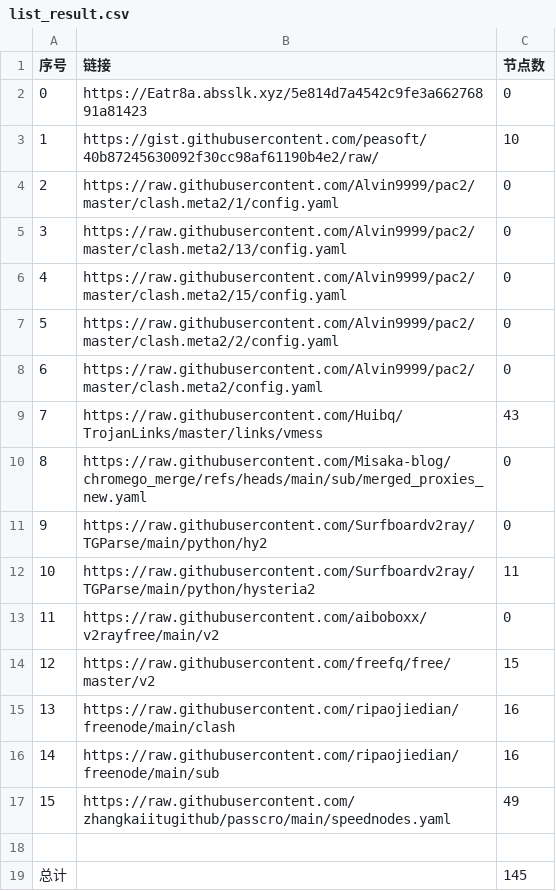
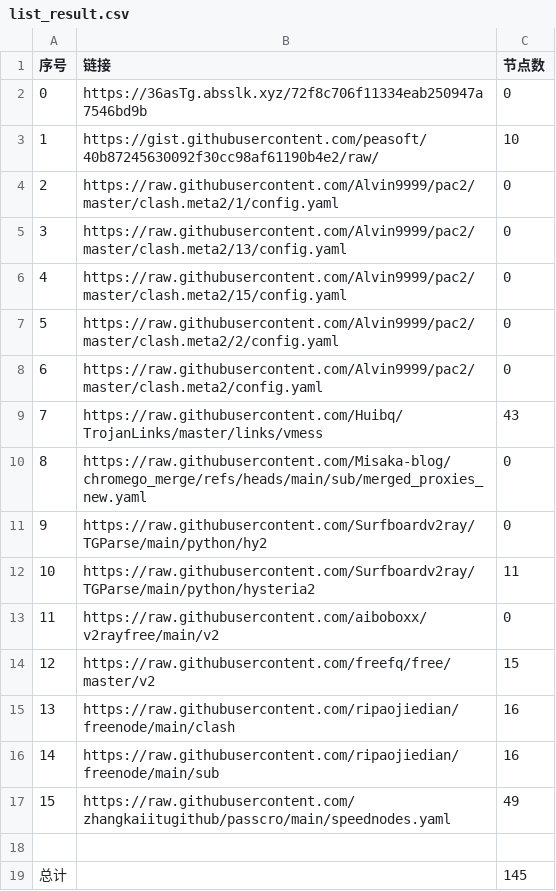
Before and after one commit to liuhtt/liunomorewalls, a CSV file: list_result.csv, drawn as a sheet.

```diff
--- a/list_result.csv
+++ b/list_result.csv
@@ -1,3 +1,3 @@
 序号,链接,节点数
-0,https://Eatr8a.absslk.xyz/5e814d7a4542c9fe3a66276891a81423,0
+0,https://36asTg.absslk.xyz/72f8c706f11334eab250947a7546bd9b,0
 1,https://gist.githubusercontent.com/peasoft/40b87245630092f30cc98af61190b4e2/raw/,10
```
Also changed, not shown: 3 other files.
